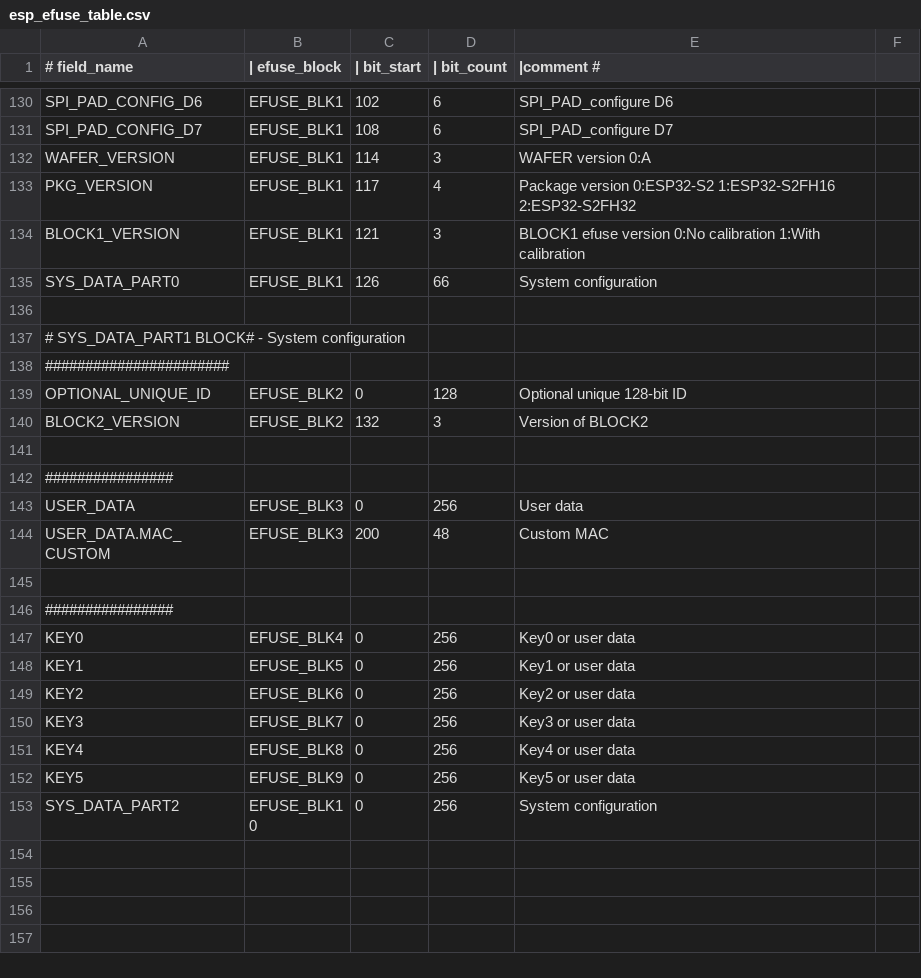
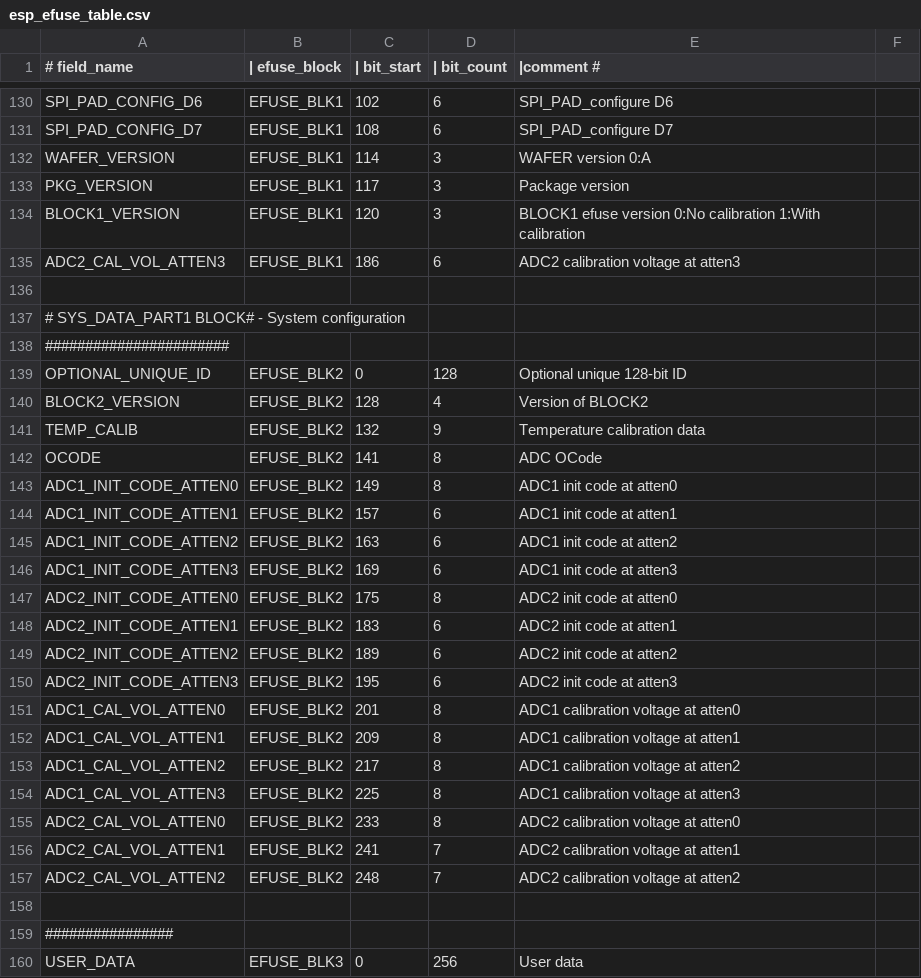
Before and after one commit to fdcavalcanti/esp-hal-3rdparty, a CSV file: components/efuse/esp32s3/esp_efuse_table.csv, drawn as a sheet; only a part is shown, gaps mark what is left out; the shorter side is filled out with more unchanged rows.

Commit message:
adc: support adc efuse-based calibration on esp32s3

```diff
--- a/components/efuse/esp32s3/esp_efuse_table.csv
+++ b/components/efuse/esp32s3/esp_efuse_table.csv
@@ -132,5 +132,5 @@
     WAFER_VERSION,                        EFUSE_BLK1,  114,    3,     WAFER version 0:A
-    PKG_VERSION,                          EFUSE_BLK1,  117,    4,     Package version 0:ESP32-S2 1:ESP32-S2FH16 2:ESP32-S2FH32
-    BLOCK1_VERSION,                       EFUSE_BLK1,  121,    3,     BLOCK1 efuse version 0:No calibration 1:With calibration
-    SYS_DATA_PART0,                       EFUSE_BLK1,  126,   66,     System configuration
+    PKG_VERSION,                          EFUSE_BLK1,  117,    3,     Package version
+    BLOCK1_VERSION,                       EFUSE_BLK1,  120,    3,     BLOCK1 efuse version 0:No calibration 1:With calibration
+    ADC2_CAL_VOL_ATTEN3,                  EFUSE_BLK1,  186,    6,     ADC2 calibration voltage at atten3
 
@@ -139,3 +139,20 @@
     OPTIONAL_UNIQUE_ID,                   EFUSE_BLK2,    0,  128,     Optional unique 128-bit ID
-    BLOCK2_VERSION,                       EFUSE_BLK2,  132,    3,     Version of BLOCK2
+    BLOCK2_VERSION,                       EFUSE_BLK2,  128,    4,     Version of BLOCK2
+    TEMP_CALIB,                           EFUSE_BLK2,  132,    9,     Temperature calibration data
+    OCODE,                                EFUSE_BLK2,  141,    8,     ADC OCode
+    ADC1_INIT_CODE_ATTEN0,                EFUSE_BLK2,  149,    8,     ADC1 init code at atten0
+    ADC1_INIT_CODE_ATTEN1,                EFUSE_BLK2,  157,    6,     ADC1 init code at atten1
+    ADC1_INIT_CODE_ATTEN2,                EFUSE_BLK2,  163,    6,     ADC1 init code at atten2
+    ADC1_INIT_CODE_ATTEN3,                EFUSE_BLK2,  169,    6,     ADC1 init code at atten3
+    ADC2_INIT_CODE_ATTEN0,                EFUSE_BLK2,  175,    8,     ADC2 init code at atten0
+    ADC2_INIT_CODE_ATTEN1,                EFUSE_BLK2,  183,    6,     ADC2 init code at atten1
+    ADC2_INIT_CODE_ATTEN2,                EFUSE_BLK2,  189,    6,     ADC2 init code at atten2
+    ADC2_INIT_CODE_ATTEN3,                EFUSE_BLK2,  195,    6,     ADC2 init code at atten3
+    ADC1_CAL_VOL_ATTEN0,                  EFUSE_BLK2,  201,    8,     ADC1 calibration voltage at atten0
+    ADC1_CAL_VOL_ATTEN1,                  EFUSE_BLK2,  209,    8,     ADC1 calibration voltage at atten1
+    ADC1_CAL_VOL_ATTEN2,                  EFUSE_BLK2,  217,    8,     ADC1 calibration voltage at atten2
+    ADC1_CAL_VOL_ATTEN3,                  EFUSE_BLK2,  225,    8,     ADC1 calibration voltage at atten3
+    ADC2_CAL_VOL_ATTEN0,                  EFUSE_BLK2,  233,    8,     ADC2 calibration voltage at atten0
+    ADC2_CAL_VOL_ATTEN1,                  EFUSE_BLK2,  241,    7,     ADC2 calibration voltage at atten1
+    ADC2_CAL_VOL_ATTEN2,                  EFUSE_BLK2,  248,    7,     ADC2 calibration voltage at atten2
 
```
Also changed, not shown: 22 other files.
